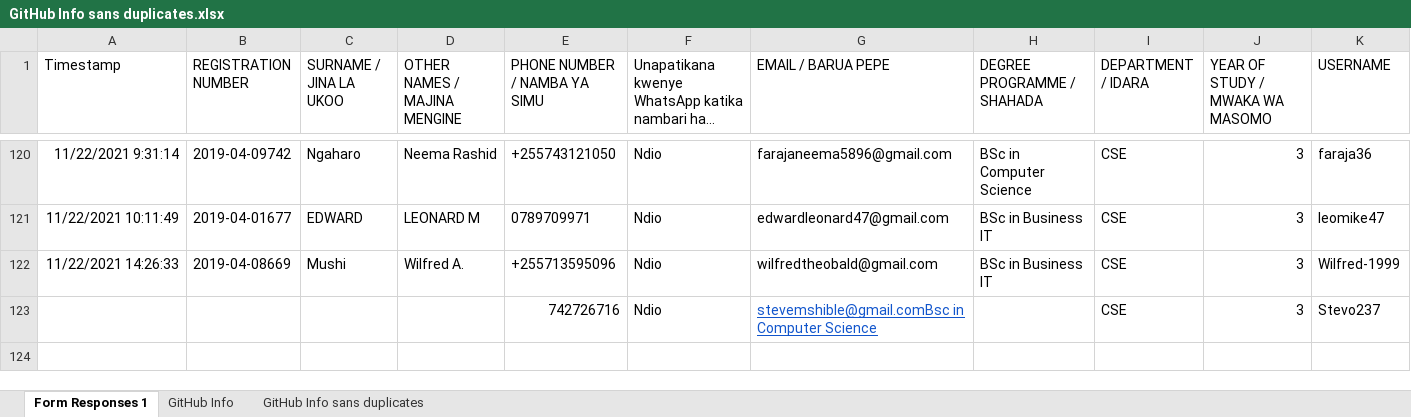
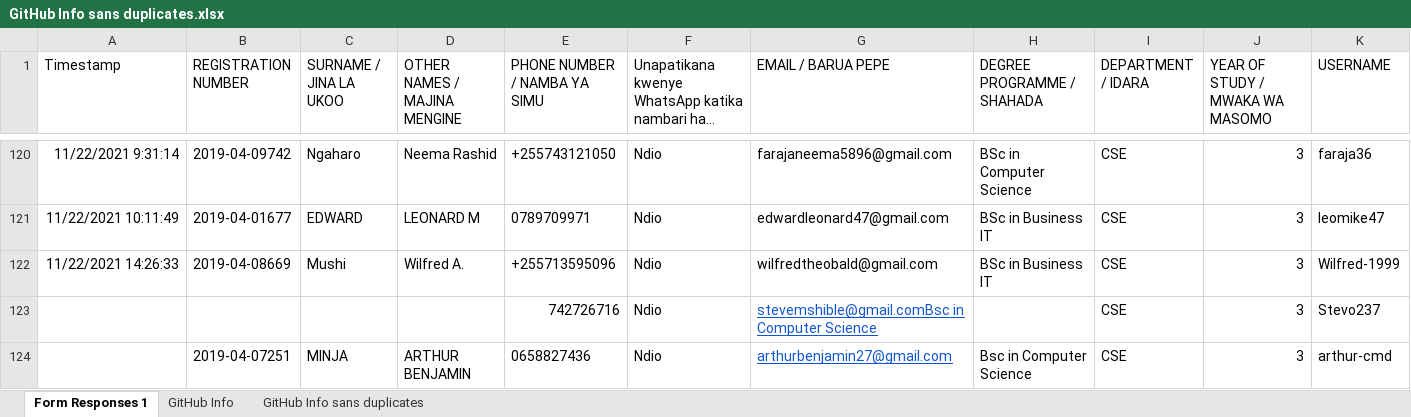
Before and after one commit to jlungo/staffcard, an Excel workbook: CS335/GitHub Info sans duplicates.xlsx, sheet Form Responses 1, drawn as a sheet; only a part is shown, gaps mark what is left out; long unchanged cells end in …; values as stored, in another font and other column widths than the file's, no borders; rows hold the shown columns only; the diff names each change by its address in the sheet, - before the commit and + after, or states it on an @@ line.

Commit message:
added my name

```diff
--- a/CS335/GitHub Info sans duplicates.xlsx (sheet Form Responses 1)
+++ b/CS335/GitHub Info sans duplicates.xlsx (sheet Form Responses 1)
+row 124:  | 2019-04-07251 | MINJA | ARTHUR BENJAMIN | 0658827436 | Ndio | arthurbenjamin27@gmail.com | Bsc in Computer Science | CSE | 3 | arthur-cmd
```
